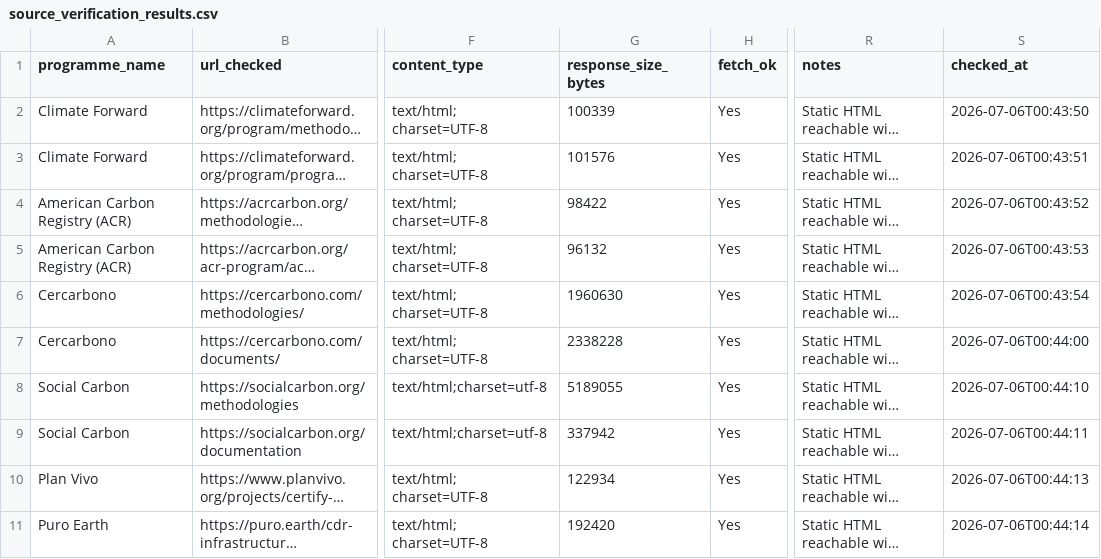
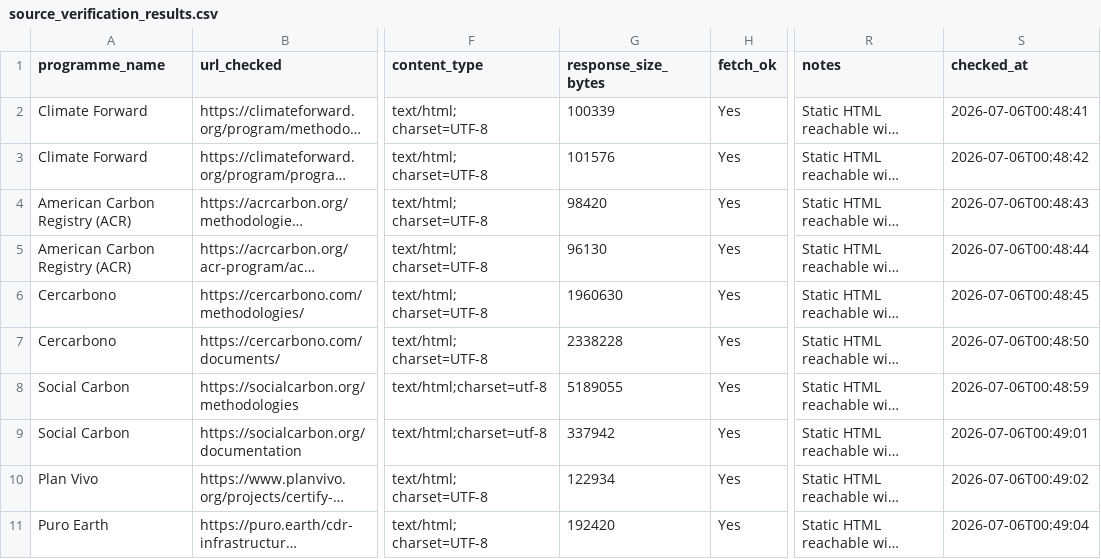
Before and after one commit to create-to-solve/carbon-methodology-sourceops, a CSV file: outputs/source_verification_results.csv, drawn as a sheet; only a part is shown, gaps mark what is left out; long unchanged cells end in …; the diff covers the shown part only; the diff names each change by its address in the sheet, - before the commit and + after, or states it on an @@ line.

```diff
--- a/outputs/source_verification_results.csv
+++ b/outputs/source_verification_results.csv
-S2 (checked_at): 2026-07-06T00:43:50
+S2 (checked_at): 2026-07-06T00:48:41
-S3 (checked_at): 2026-07-06T00:43:51
+S3 (checked_at): 2026-07-06T00:48:42
-G4 (response_size_bytes): 98422
+G4 (response_size_bytes): 98420
-S4 (checked_at): 2026-07-06T00:43:52
+S4 (checked_at): 2026-07-06T00:48:43
-G5 (response_size_bytes): 96132
+G5 (response_size_bytes): 96130
-S5 (checked_at): 2026-07-06T00:43:53
+S5 (checked_at): 2026-07-06T00:48:44
-S6 (checked_at): 2026-07-06T00:43:54
+S6 (checked_at): 2026-07-06T00:48:45
-S7 (checked_at): 2026-07-06T00:44:00
+S7 (checked_at): 2026-07-06T00:48:50
-S8 (checked_at): 2026-07-06T00:44:10
+S8 (checked_at): 2026-07-06T00:48:59
-S9 (checked_at): 2026-07-06T00:44:11
+S9 (checked_at): 2026-07-06T00:49:01
-S10 (checked_at): 2026-07-06T00:44:13
+S10 (checked_at): 2026-07-06T00:49:02
-S11 (checked_at): 2026-07-06T00:44:14
+S11 (checked_at): 2026-07-06T00:49:04
```
Also changed, not shown: 1 removed row and 9 edited cells elsewhere in this file, data/source_intelligence/connector_source_matrix_synthesized.csv.
